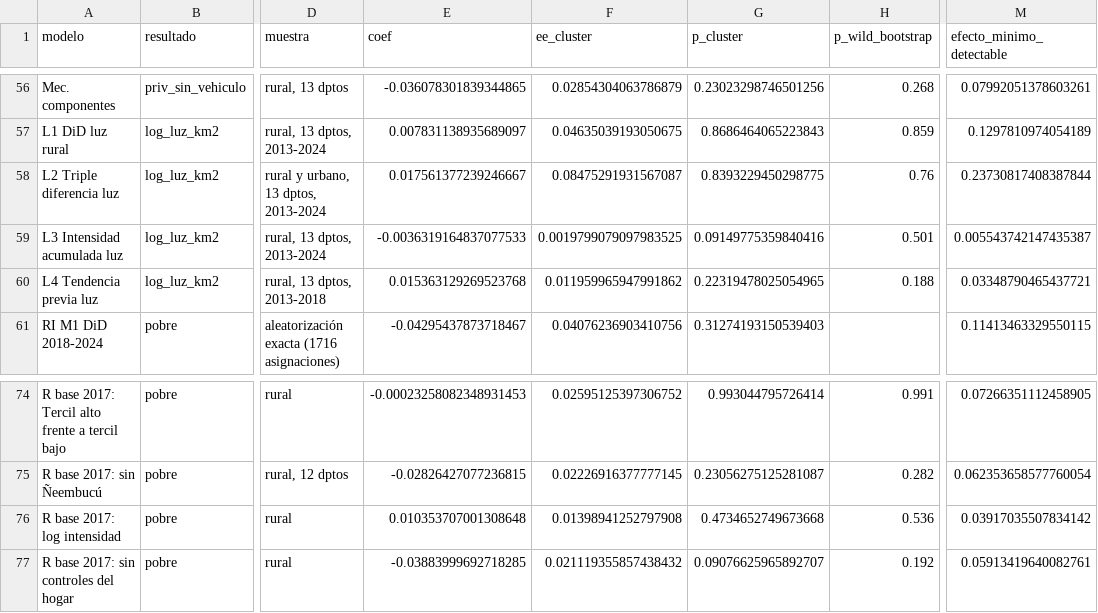
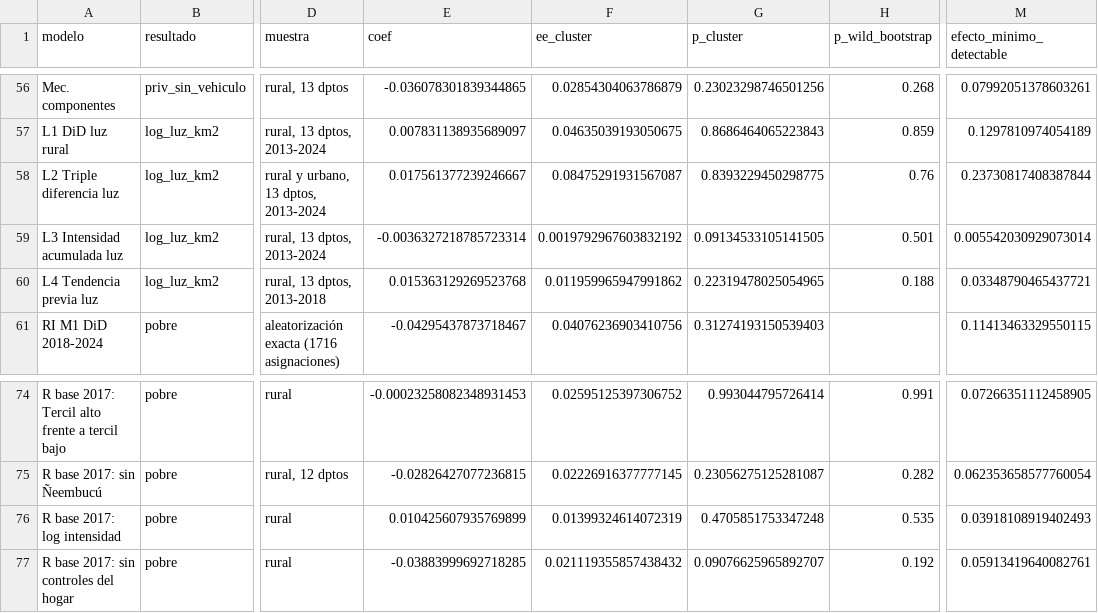
Before and after one commit to ovandofernando-cyber/Infraestructura_caminos, a CSV file: 15_analisis_departamental_did/resultados_did.csv, drawn as a sheet; only a part is shown, gaps mark what is left out; the diff covers the shown part only; the diff names each change by its address in the sheet, - before the commit and + after, or states it on an @@ line.

```diff
--- a/15_analisis_departamental_did/resultados_did.csv
+++ b/15_analisis_departamental_did/resultados_did.csv
-E59 (coef): -0.0036319164837077533
+E59 (coef): -0.0036327218785723314
-F59 (ee_cluster): 0.0019799079097983525
+F59 (ee_cluster): 0.0019792967603832192
-G59 (p_cluster): 0.09149775359840416
+G59 (p_cluster): 0.09134533105141505
-M59 (efecto_minimo_detectable): 0.005543742147435387
+M59 (efecto_minimo_detectable): 0.005542030929073014
-E76 (coef): 0.010353707001308648
+E76 (coef): 0.010425607935769899
-F76 (ee_cluster): 0.01398941252797908
+F76 (ee_cluster): 0.01399324614072319
-G76 (p_cluster): 0.4734652749673668
+G76 (p_cluster): 0.4705851753347248
-H76 (p_wild_bootstrap): 0.536
+H76 (p_wild_bootstrap): 0.535
-M76 (efecto_minimo_detectable): 0.03917035507834142
+M76 (efecto_minimo_detectable): 0.03918108919402493
```
Also changed, not shown: 34 edited cells elsewhere in this file, 15_analisis_departamental_did/base_modelo_dpto_area_anio.csv, 15_analisis_departamental_did/obras_MOPC_por_departamento_anio.csv, 33 other files.
